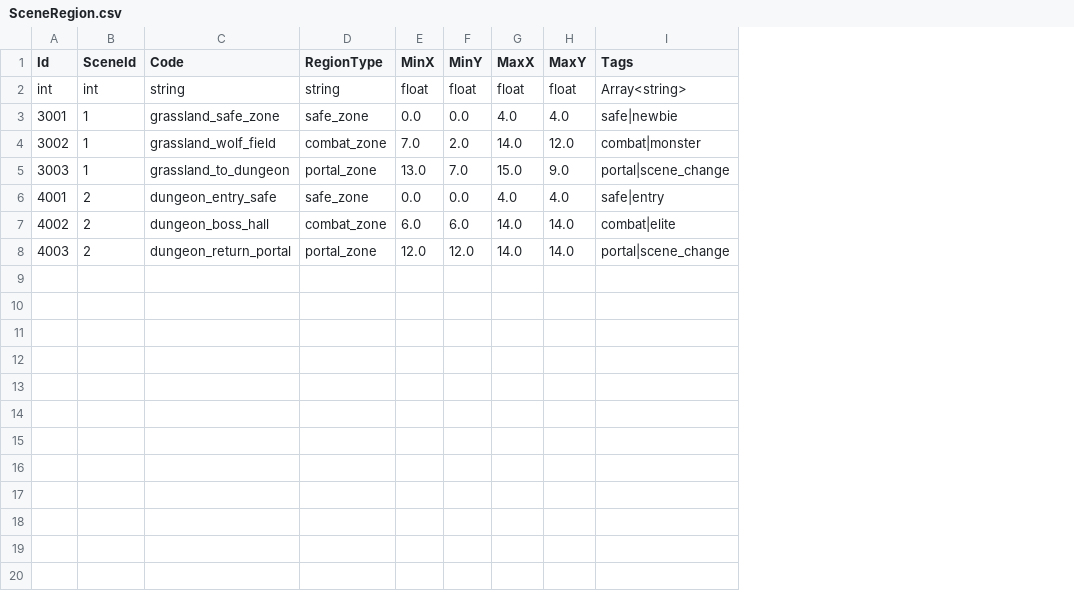
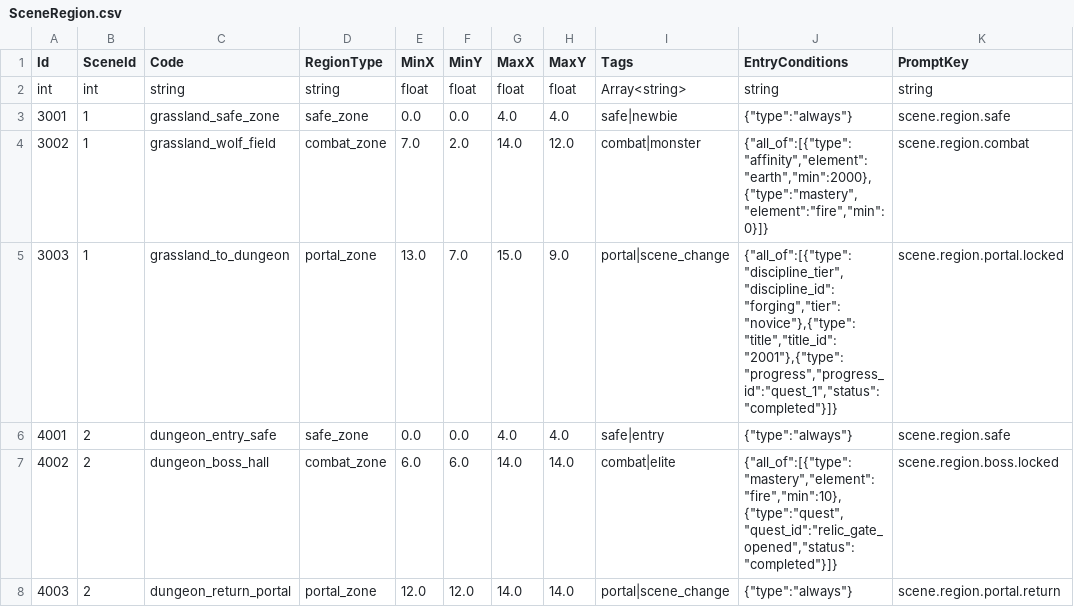
Before and after one commit to atan135/myserver, a CSV file: apps/game-server/csv/SceneRegion.csv, drawn as a sheet; the diff names each change by its address in the sheet, - before the commit and + after, or states it on an @@ line.

Commit message:
feat: 增加场景交互条件联动
新增场景条件 DSL 和 SceneInteraction、SceneNpc、SceneContext 配置表，支持区域进入、机关交互、NPC 分支和临时场景上下文按角色四属性、职业、称号、进度、道具成长及运行时世界状态判断。

接入配置加载、热更 watch、row_counts 和场景目录校验；缺失组织、声望、世界事件等外部数据时返回 unsupported，临时上下文只计算 effective_elements，不写永久角色四属性。

同步场景地图格式、角色体系、协议和外部客户端文档。验证：cargo test --manifest-path apps/game-server/Cargo.toml scene / core::config_table::runtime / character_progress / character_discipline 通过；目标 rustfmt 和 git diff --check 通过。

```diff
--- a/apps/game-server/csv/SceneRegion.csv
+++ b/apps/game-server/csv/SceneRegion.csv
+column J (EntryConditions), rows 2-8: string | {"type":"always"} | {"all_of":[{"type":"affinity","element":"earth","min":2000},{"type":"mastery","element":"fire","min":0}]} | {"all_of":[{"type":"discipline_tier","discipline_id":"forging","tier":"novice"},{"type":"title","title_id":"2001"},{"type":"progress","progress_id":"quest_1","status":"completed"}]} | {"type":"always"} | {"all_of":[{"type":"mastery","element":"fire","min":10},{"type":"quest","quest_id":"relic_gate_opened","status":"completed"}]} | {"type":"always"}
+column K (PromptKey), rows 2-8: string | scene.region.safe | scene.region.combat | scene.region.portal.locked | scene.region.safe | scene.region.boss.locked | scene.region.portal.return
```
Also changed, not shown: 16 other files.
